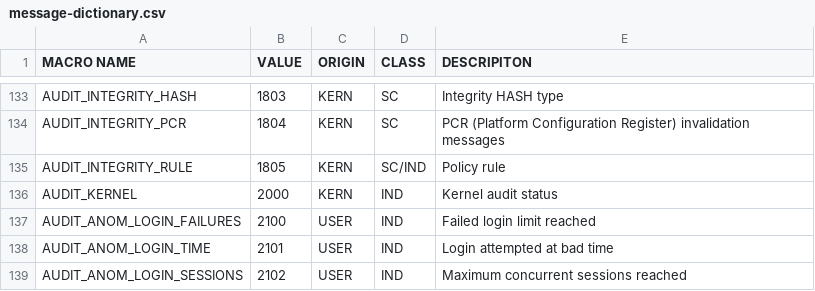
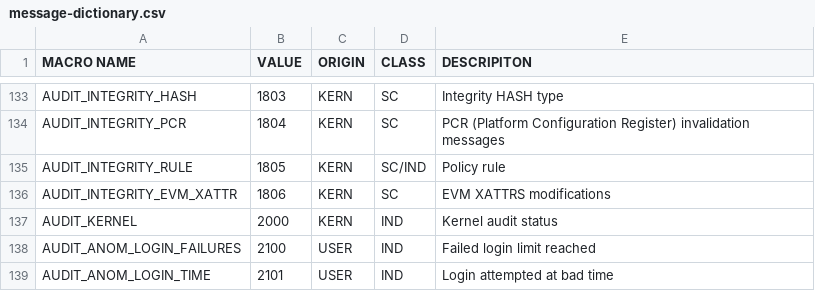
Before and after one commit to linux-audit/audit-documentation, a CSV file: specs/messages/message-dictionary.csv, drawn as a sheet; only a part is shown, gaps mark what is left out; the shorter side is filled out with more unchanged rows; the diff names each change by its address in the sheet, - before the commit and + after, or states it on an @@ line.

Commit message:
Update message-dictionary.csv
May 15, 2018
EVM: Allow runtime modification of the set of verified xattrs
commit fa516b66a1bfce1d72f1620c54bdfebc493000d1

```diff
--- a/specs/messages/message-dictionary.csv
+++ b/specs/messages/message-dictionary.csv
+row 136: AUDIT_INTEGRITY_EVM_XATTR | 1806 | KERN | SC | EVM XATTRS modifications
```
